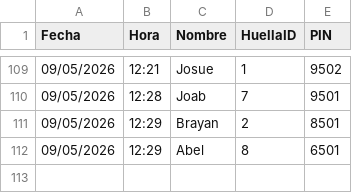
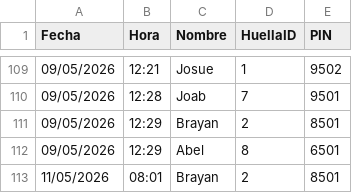
Before and after one commit to IMPLACOR/BIOMETRICO, a CSV file: registros.csv, drawn as a sheet; only a part is shown, gaps mark what is left out; the diff names each change by its address in the sheet, - before the commit and + after, or states it on an @@ line.

Commit message:
Actualizando registros desde ESP32

```diff
--- a/registros.csv
+++ b/registros.csv
+row 113: 11/05/2026 | 08:01 | Brayan | 2 | 8501
```
